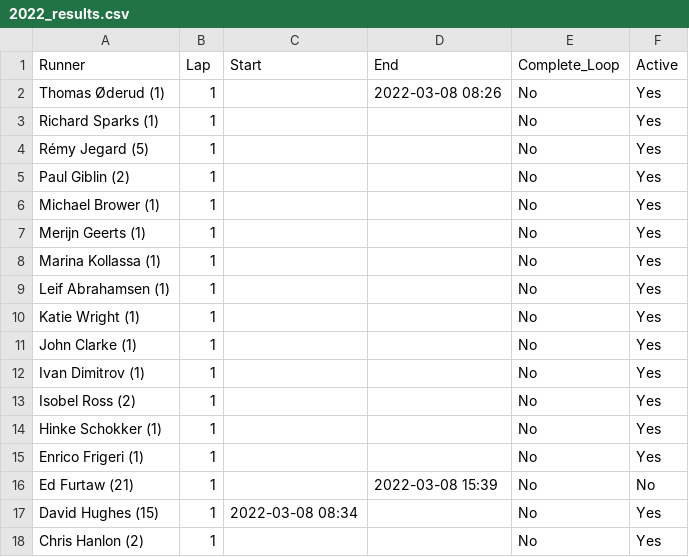
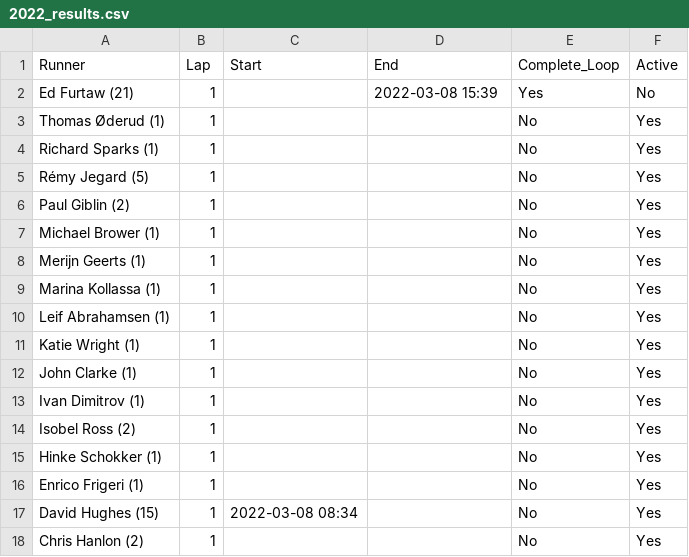
Before and after one commit to johnsug/barkley_plots, a CSV file: 2022_results.csv, drawn as a sheet; only a part is shown.

Commit message:
Update 2022_results.csv

```diff
--- a/2022_results.csv
+++ b/2022_results.csv
@@ -1,3 +1,4 @@
 Runner,Lap,Start,End,Complete_Loop,Active
-Thomas Øderud (1),1,,2022-03-08 08:26,No,Yes
+Ed Furtaw (21),1,,2022-03-08 15:39,Yes,No
+Thomas Øderud (1),1,,,No,Yes
 Richard Sparks (1),1,,,No,Yes
@@ -15,3 +16,2 @@ Hinke Schokker (1),1,,,No,Yes
 Enrico Frigeri (1),1,,,No,Yes
-Ed Furtaw (21),1,,2022-03-08 15:39,No,No
 David Hughes (15),1,2022-03-08 08:34,,No,Yes
```
